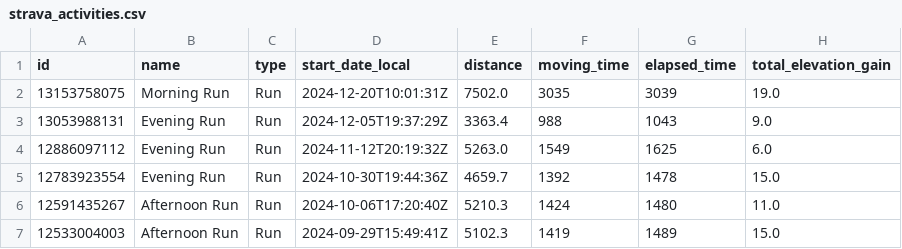
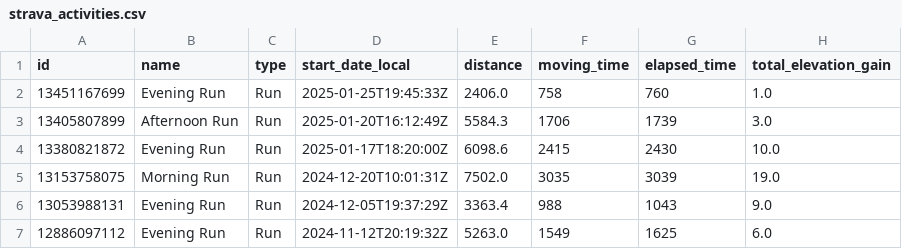
Before and after one commit to nicosrp/stravainsights, a CSV file: strava_activities.csv, drawn as a sheet; only a part is shown; the shorter side is filled out with more unchanged rows; the diff names each change by its address in the sheet, - before the commit and + after, or states it on an @@ line.

```diff
--- a/strava_activities.csv
+++ b/strava_activities.csv
+row 2: 13451167699 | Evening Run | Run | 2025-01-25T19:45:33Z | 2406.0 | 758 | 760 | 1.0
+row 3: 13405807899 | Afternoon Run | Run | 2025-01-20T16:12:49Z | 5584.3 | 1706 | 1739 | 3.0
+row 4: 13380821872 | Evening Run | Run | 2025-01-17T18:20:00Z | 6098.6 | 2415 | 2430 | 10.0
```
Also changed, not shown: 6 other files.
